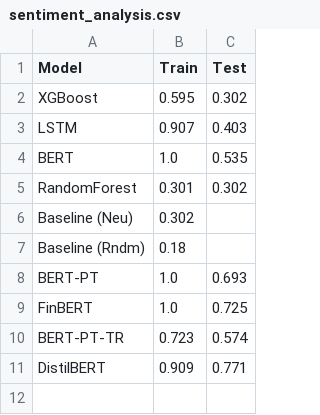
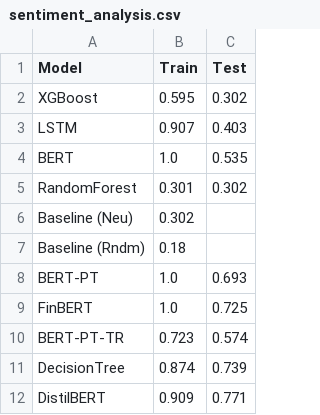
Before and after one commit to gchhablani/financial-sentiment-analysis, a CSV file: sentiment_analysis.csv, drawn as a sheet; the diff names each change by its address in the sheet, - before the commit and + after, or states it on an @@ line.

Commit message:
Update Tables

```diff
--- a/sentiment_analysis.csv
+++ b/sentiment_analysis.csv
+row 11: DecisionTree | 0.874 | 0.739
```
Also changed, not shown: risk_profiling.csv, 2 other files.
